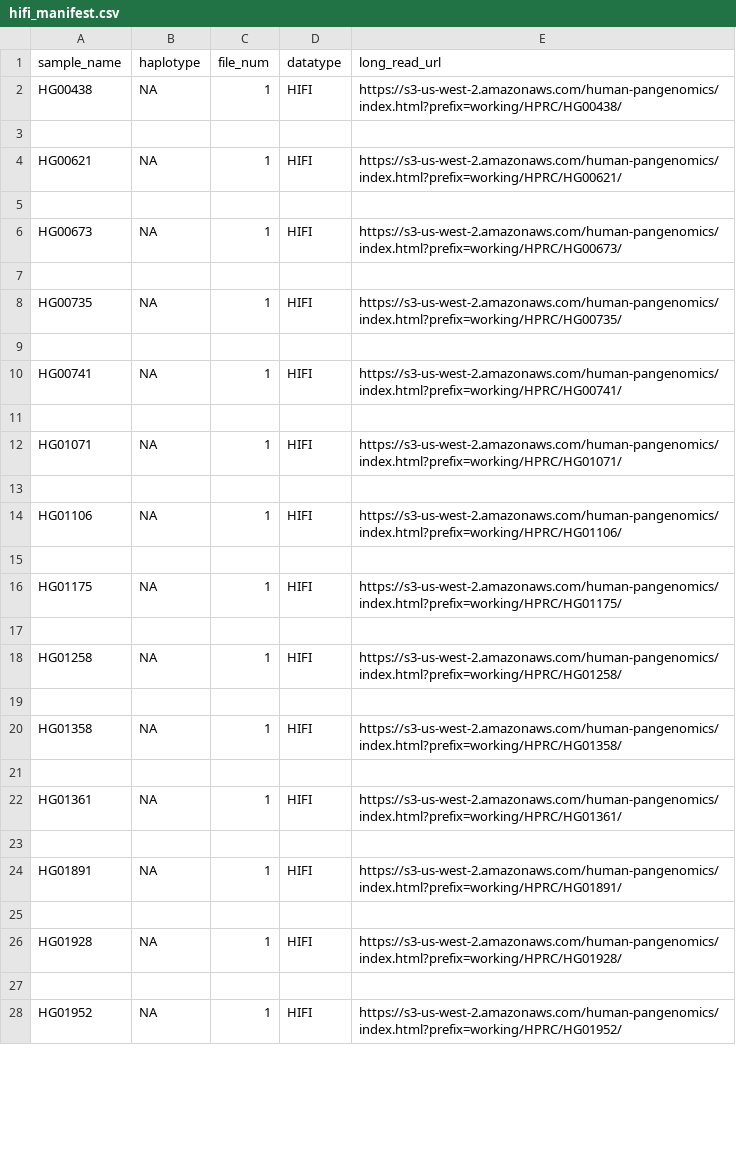
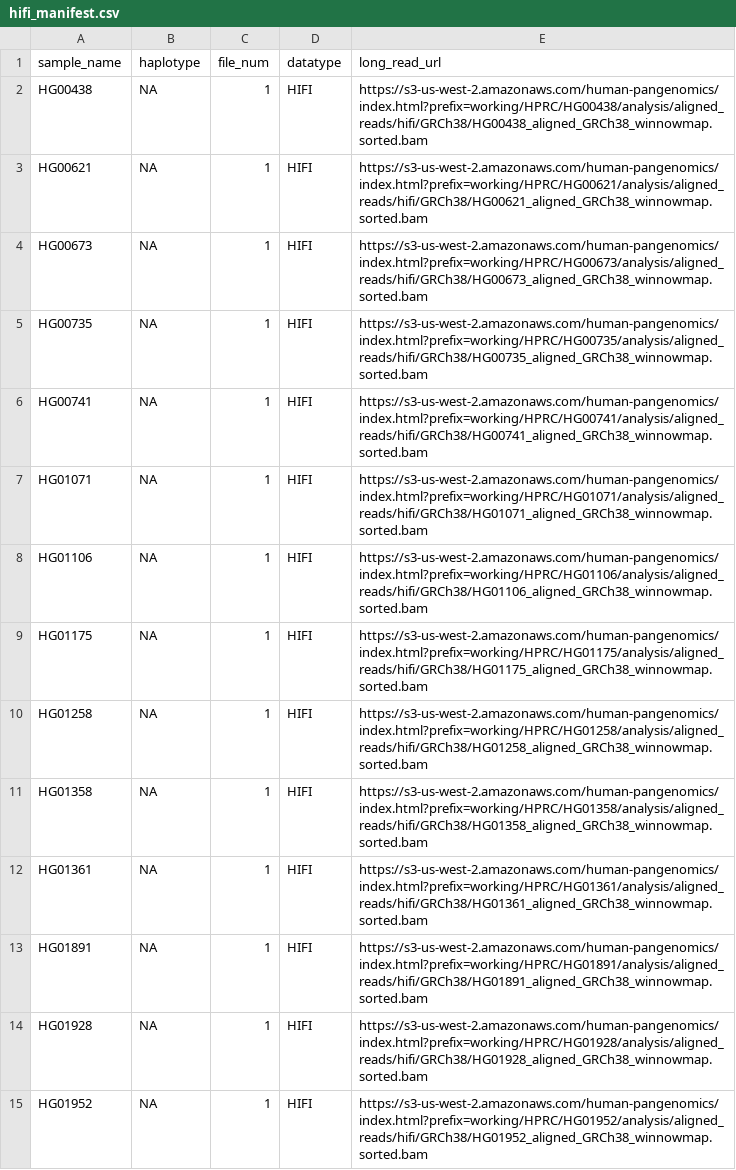
Before and after one commit to babessell1/STRipe, a CSV file: manifests/hifi_manifest.csv, drawn as a sheet; only a part is shown; the diff covers the shown part only.

```diff
--- a/manifests/hifi_manifest.csv
+++ b/manifests/hifi_manifest.csv
@@ -1,28 +1,15 @@
 sample_name,haplotype,file_num,datatype,long_read_url
-HG00438,NA,1,HIFI,https://s3-us-west-2.amazonaws.com/human-pangenomics/index.html?prefix=working/HPRC/HG00438/
-
-HG00621,NA,1,HIFI,https://s3-us-west-2.amazonaws.com/human-pangenomics/index.html?prefix=working/HPRC/HG00621/
-
-HG00673,NA,1,HIFI,https://s3-us-west-2.amazonaws.com/human-pangenomics/index.html?prefix=working/HPRC/HG00673/
-
-HG00735,NA,1,HIFI,https://s3-us-west-2.amazonaws.com/human-pangenomics/index.html?prefix=working/HPRC/HG00735/
-
-HG00741,NA,1,HIFI,https://s3-us-west-2.amazonaws.com/human-pangenomics/index.html?prefix=working/HPRC/HG00741/
-
-HG01071,NA,1,HIFI,https://s3-us-west-2.amazonaws.com/human-pangenomics/index.html?prefix=working/HPRC/HG01071/
-
-HG01106,NA,1,HIFI,https://s3-us-west-2.amazonaws.com/human-pangenomics/index.html?prefix=working/HPRC/HG01106/
-
-HG01175,NA,1,HIFI,https://s3-us-west-2.amazonaws.com/human-pangenomics/index.html?prefix=working/HPRC/HG01175/
-
-HG01258,NA,1,HIFI,https://s3-us-west-2.amazonaws.com/human-pangenomics/index.html?prefix=working/HPRC/HG01258/
-
-HG01358,NA,1,HIFI,https://s3-us-west-2.amazonaws.com/human-pangenomics/index.html?prefix=working/HPRC/HG01358/
-
-HG01361,NA,1,HIFI,https://s3-us-west-2.amazonaws.com/human-pangenomics/index.html?prefix=working/HPRC/HG01361/
-
-HG01891,NA,1,HIFI,https://s3-us-west-2.amazonaws.com/human-pangenomics/index.html?prefix=working/HPRC/HG01891/
-
-HG01928,NA,1,HIFI,https://s3-us-west-2.amazonaws.com/human-pangenomics/index.html?prefix=working/HPRC/HG01928/
-
-HG01952,NA,1,HIFI,https://s3-us-west-2.amazonaws.com/human-pangenomics/index.html?prefix=working/HPRC/HG01952/
+HG00438,NA,1,HIFI,https://s3-us-west-2.amazonaws.com/human-pangenomics/index.html?prefix=working/HPRC/HG00438/analysis/aligned_reads/hifi/GRCh38/HG00438_aligned_GRCh38_winnowmap.sorted.bam
+HG00621,NA,1,HIFI,https://s3-us-west-2.amazonaws.com/human-pangenomics/index.html?prefix=working/HPRC/HG00621/analysis/aligned_reads/hifi/GRCh38/HG00621_aligned_GRCh38_winnowmap.sorted.bam
+HG00673,NA,1,HIFI,https://s3-us-west-2.amazonaws.com/human-pangenomics/index.html?prefix=working/HPRC/HG00673/analysis/aligned_reads/hifi/GRCh38/HG00673_aligned_GRCh38_winnowmap.sorted.bam
+HG00735,NA,1,HIFI,https://s3-us-west-2.amazonaws.com/human-pangenomics/index.html?prefix=working/HPRC/HG00735/analysis/aligned_reads/hifi/GRCh38/HG00735_aligned_GRCh38_winnowmap.sorted.bam
+HG00741,NA,1,HIFI,https://s3-us-west-2.amazonaws.com/human-pangenomics/index.html?prefix=working/HPRC/HG00741/analysis/aligned_reads/hifi/GRCh38/HG00741_aligned_GRCh38_winnowmap.sorted.bam
+HG01071,NA,1,HIFI,https://s3-us-west-2.amazonaws.com/human-pangenomics/index.html?prefix=working/HPRC/HG01071/analysis/aligned_reads/hifi/GRCh38/HG01071_aligned_GRCh38_winnowmap.sorted.bam
+HG01106,NA,1,HIFI,https://s3-us-west-2.amazonaws.com/human-pangenomics/index.html?prefix=working/HPRC/HG01106/analysis/aligned_reads/hifi/GRCh38/HG01106_aligned_GRCh38_winnowmap.sorted.bam
+HG01175,NA,1,HIFI,https://s3-us-west-2.amazonaws.com/human-pangenomics/index.html?prefix=working/HPRC/HG01175/analysis/aligned_reads/hifi/GRCh38/HG01175_aligned_GRCh38_winnowmap.sorted.bam
+HG01258,NA,1,HIFI,https://s3-us-west-2.amazonaws.com/human-pangenomics/index.html?prefix=working/HPRC/HG01258/analysis/aligned_reads/hifi/GRCh38/HG01258_aligned_GRCh38_winnowmap.sorted.bam
+HG01358,NA,1,HIFI,https://s3-us-west-2.amazonaws.com/human-pangenomics/index.html?prefix=working/HPRC/HG01358/analysis/aligned_reads/hifi/GRCh38/HG01358_aligned_GRCh38_winnowmap.sorted.bam
+HG01361,NA,1,HIFI,https://s3-us-west-2.amazonaws.com/human-pangenomics/index.html?prefix=working/HPRC/HG01361/analysis/aligned_reads/hifi/GRCh38/HG01361_aligned_GRCh38_winnowmap.sorted.bam
+HG01891,NA,1,HIFI,https://s3-us-west-2.amazonaws.com/human-pangenomics/index.html?prefix=working/HPRC/HG01891/analysis/aligned_reads/hifi/GRCh38/HG01891_aligned_GRCh38_winnowmap.sorted.bam
+HG01928,NA,1,HIFI,https://s3-us-west-2.amazonaws.com/human-pangenomics/index.html?prefix=working/HPRC/HG01928/analysis/aligned_reads/hifi/GRCh38/HG01928_aligned_GRCh38_winnowmap.sorted.bam
+HG01952,NA,1,HIFI,https://s3-us-west-2.amazonaws.com/human-pangenomics/index.html?prefix=working/HPRC/HG01952/analysis/aligned_reads/hifi/GRCh38/HG01952_aligned_GRCh38_winnowmap.sorted.bam
```
Also changed, not shown: 14 added rows, 41 removed rows and 17 edited cells elsewhere in this file, manifests/illumina_manifest.csv, 8 other files.
